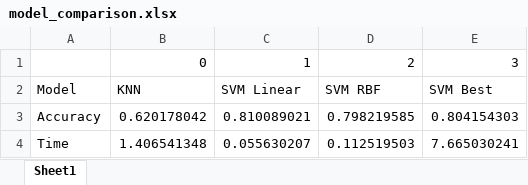
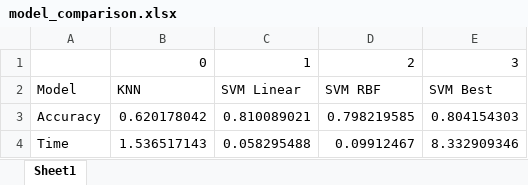
Before and after one commit to Oig99/SVD_Face_Recognition, an Excel workbook: src/result/lfw/model_comparison.xlsx, sheet Sheet1, drawn as a sheet; values as stored, in another font and other column widths than the file's, no borders; the diff names each change by its address in the sheet, - before the commit and + after, or states it on an @@ line.

```diff
--- a/src/result/lfw/model_comparison.xlsx (sheet Sheet1)
+++ b/src/result/lfw/model_comparison.xlsx (sheet Sheet1)
-B4: 1.406541348
+B4: 1.536517143
-C4: 0.055630207
+C4: 0.058295488
-D4: 0.112519503
+D4: 0.09912467
-E4: 7.665030241
+E4: 8.332909346
```
Also changed, not shown: src/result/lfw/svm_report.xlsx, src/result/olivetti/model_comparison.xlsx, 9 other files.
